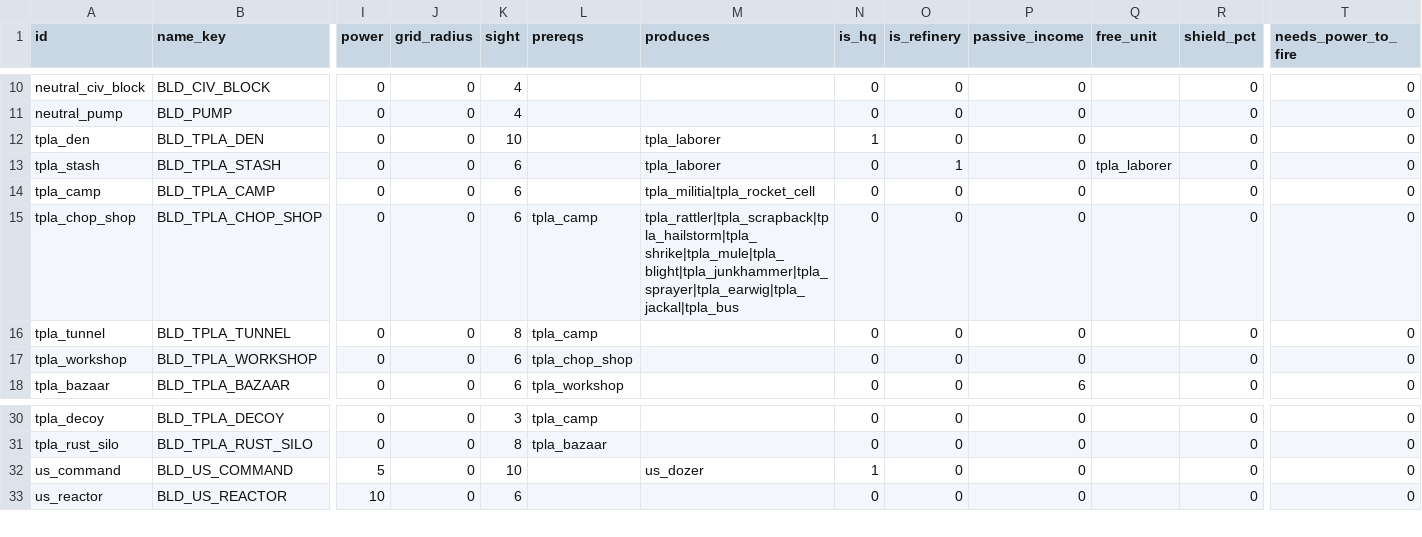
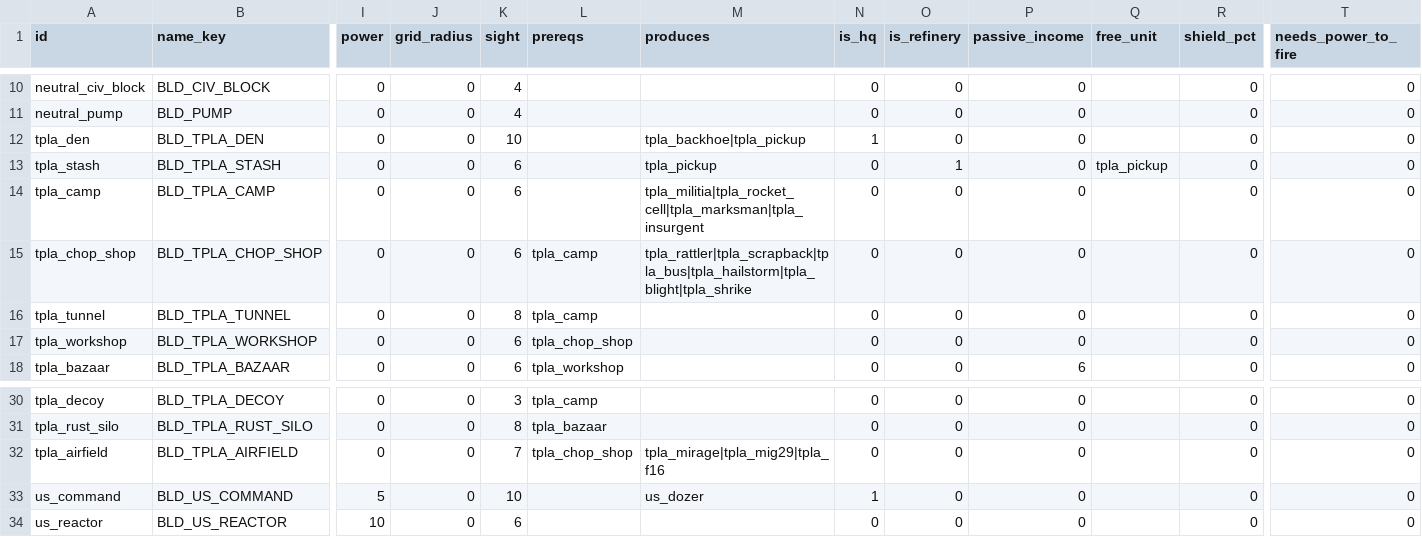
Before and after one commit to malachimurph-hub/Fracture-Line, a CSV file: data/balance/buildings.csv, drawn as a sheet; only a part is shown, gaps mark what is left out; rows hold the shown columns only; the diff names each change by its address in the sheet, - before the commit and + after, or states it on an @@ line.

```diff
--- a/data/balance/buildings.csv
+++ b/data/balance/buildings.csv
-M12 (produces): tpla_laborer
+M12 (produces): tpla_backhoe|tpla_pickup
-M13 (produces): tpla_laborer
+M13 (produces): tpla_pickup
-Q13 (free_unit): tpla_laborer
+Q13 (free_unit): tpla_pickup
-M14 (produces): tpla_militia|tpla_rocket_cell
+M14 (produces): tpla_militia|tpla_rocket_cell|tpla_marksman|tpla_insurgent
-M15 (produces): tpla_rattler|tpla_scrapback|tpla_hailstorm|tpla_shrike|tpla_mule|tpla_blight|tpla_junkhammer|tpla_sprayer|tpla_earwig|tpla_jackal|tpla_bus
+M15 (produces): tpla_rattler|tpla_scrapback|tpla_bus|tpla_hailstorm|tpla_blight|tpla_shrike
+row 32: tpla_airfield | BLD_TPLA_AIRFIELD | 0 | 0 | 7 | tpla_chop_shop | tpla_mirage|tpla_mig29|tpla_f16 | 0 | 0 | 0 |  | 0 | 0
```
Also changed, not shown: data/balance/units.csv, data/balance/weapons.csv, 48 other files.
